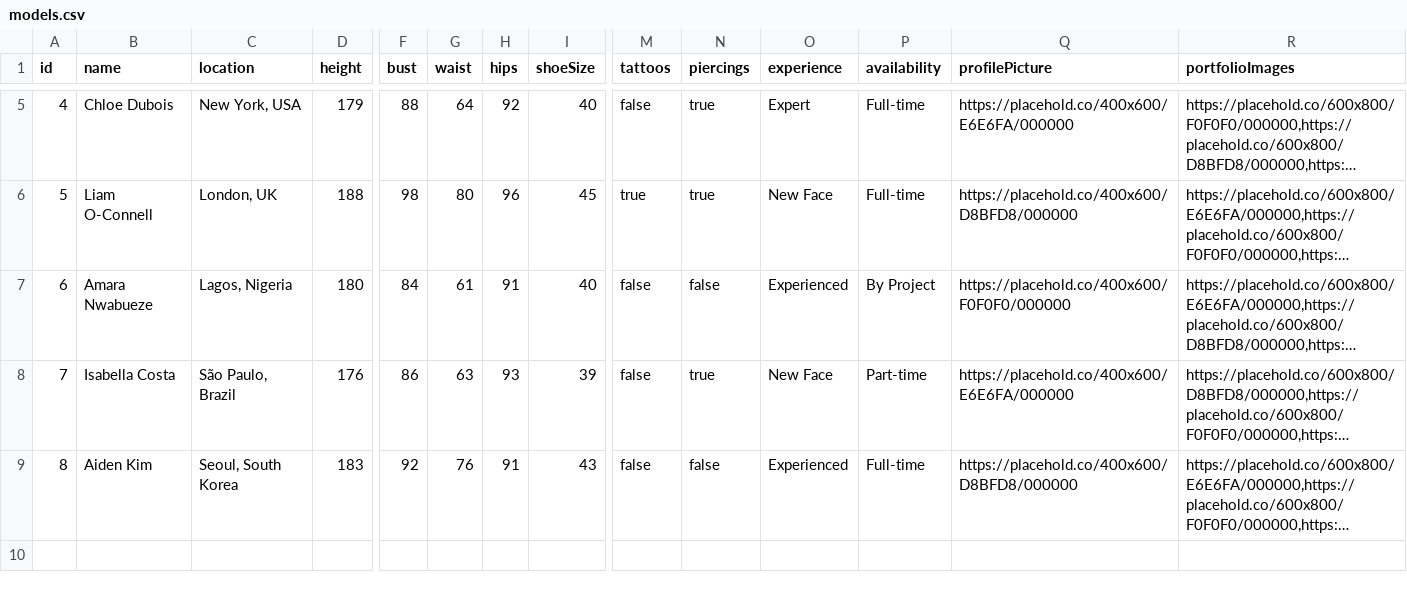
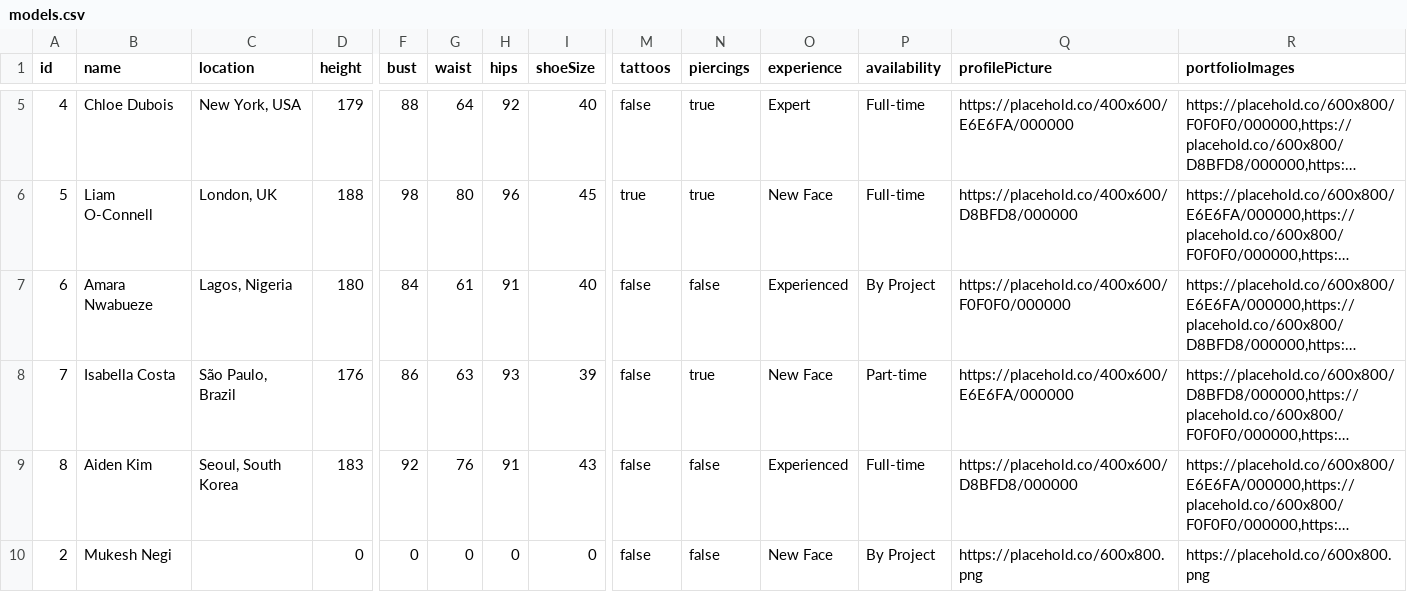
Before and after one commit to negirox/GlamConnect, a CSV file: public/models.csv, drawn as a sheet; only a part is shown, gaps mark what is left out; long unchanged cells end in …; rows hold the shown columns only; the diff names each change by its address in the sheet, - before the commit and + after, or states it on an @@ line.

Commit message:
No the flow is not good it is always saying 'Profile Not Found Model dat

```diff
--- a/public/models.csv
+++ b/public/models.csv
+row 10: 2 | Mukesh Negi |  | 0 | 0 | 0 | 0 | 0 | false | false | New Face | By Project | https://placehold.co/600x800.png | https://placehold.co/600x800.png
```
Also changed, not shown: 3 other files.
